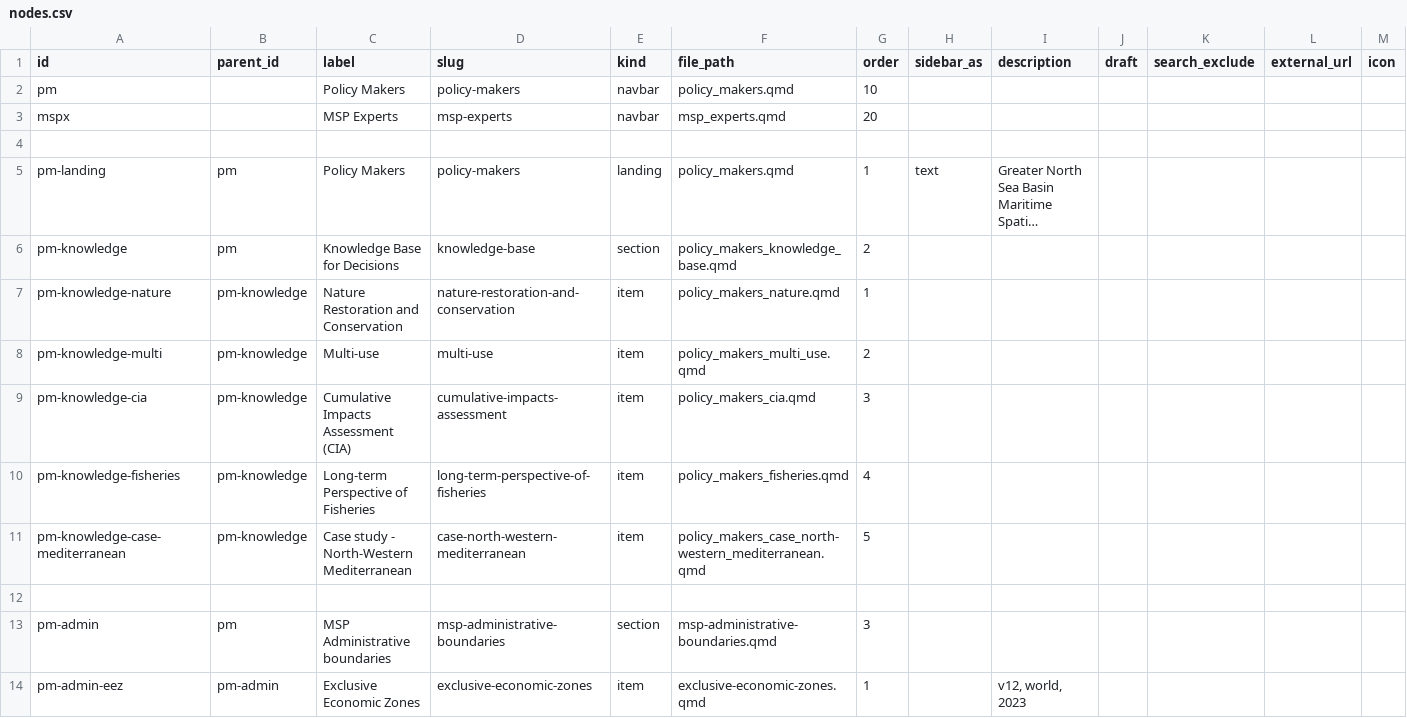
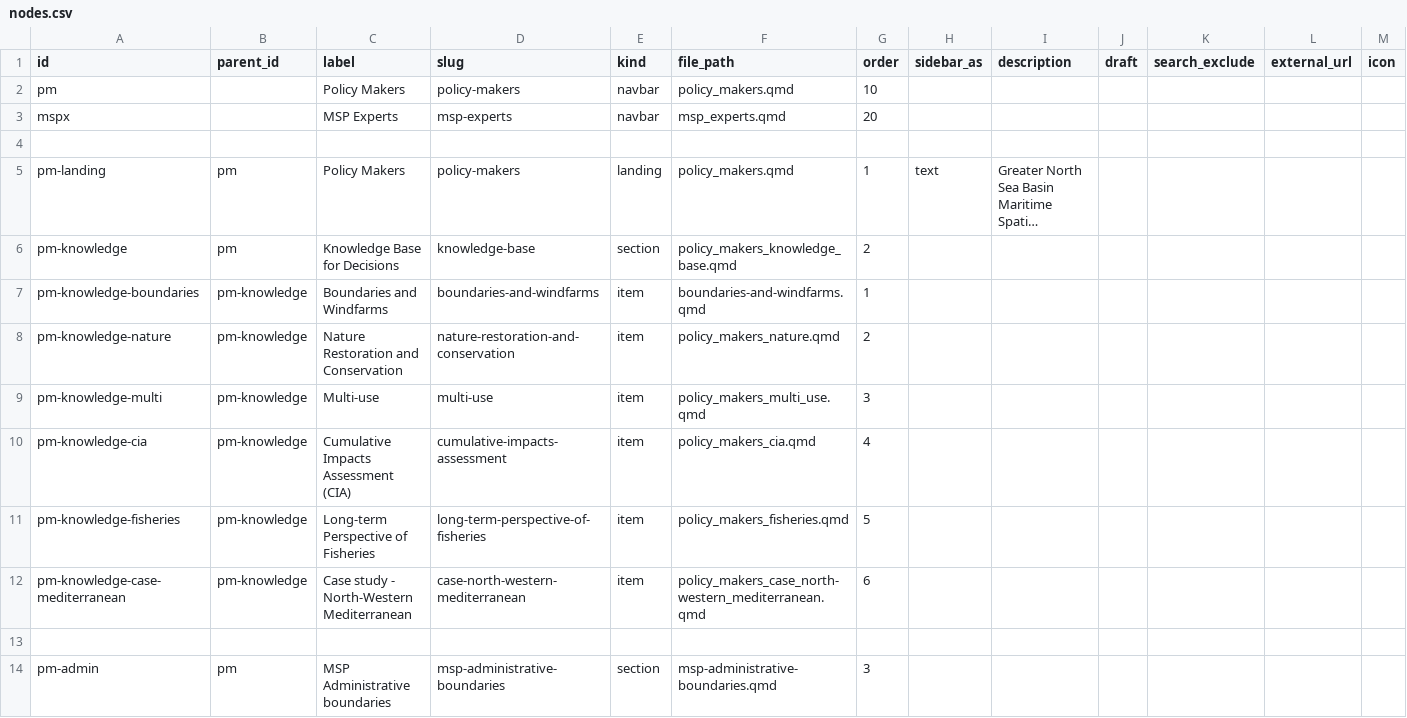
Before and after one commit to openearth/nesbp-msp-knowledge-platform, a CSV file: nodes.csv, drawn as a sheet; only a part is shown; the shorter side is filled out with more unchanged rows; long unchanged cells end in …; addresses are those after the commit; the diff names each change by its address in the sheet, - before the commit and + after, or states it on an @@ line.

```diff
--- a/nodes.csv
+++ b/nodes.csv
+row 7: pm-knowledge-boundaries | pm-knowledge | Boundaries and Windfarms | boundaries-and-windfarms | item | boundaries-and-windfarms.qmd | 1
-G8 (order): 1
+G8 (order): 2
-G9 (order): 2
+G9 (order): 3
-G10 (order): 3
+G10 (order): 4
-G11 (order): 4
+G11 (order): 5
-G12 (order): 5
+G12 (order): 6
```
Also changed, not shown: page_content.csv, 2 other files.
